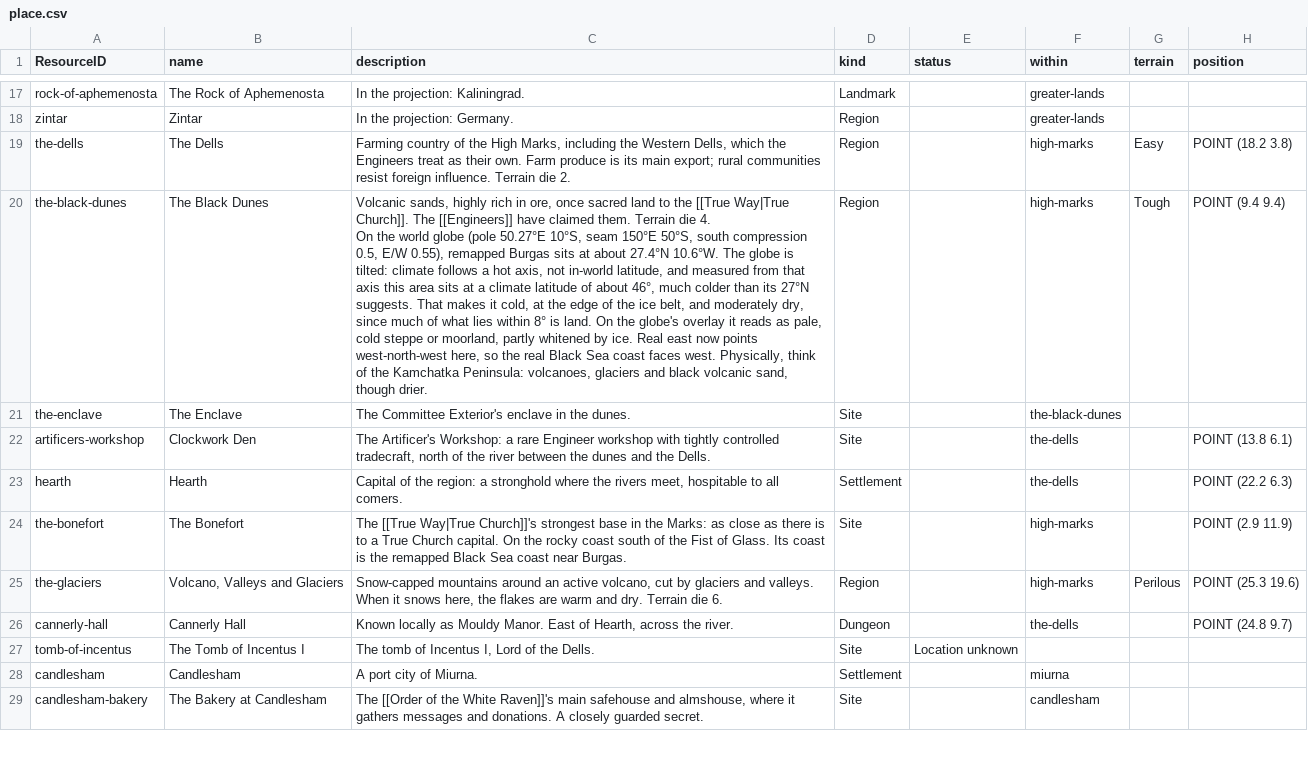
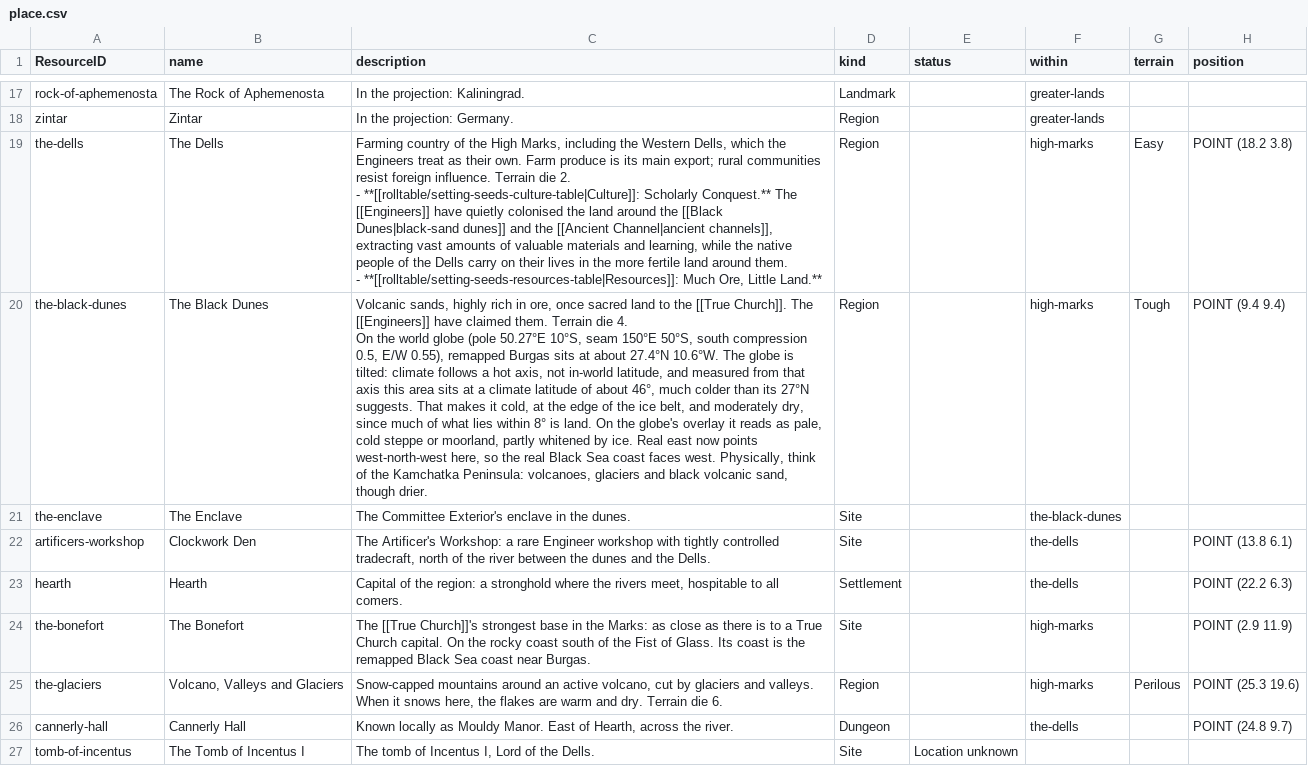
Before and after one commit to philtweir/cairn-world, a CSV file: layers/bith-na-bro/data/place.csv, drawn as a sheet; only a part is shown, gaps mark what is left out; the shorter side is filled out with more unchanged rows; ↵ is a line break in a cell; the diff names each change by its address in the sheet, - before the commit and + after, or states it on an @@ line.

```diff
--- a/layers/bith-na-bro/data/place.csv
+++ b/layers/bith-na-bro/data/place.csv
-C19 (description): …die 2.
+C19 (description): …die 2. ↵ - **[[rolltable/setting-seeds-culture-table|Culture]]: Scholarly Conquest.** The [[Engineers]] have quietly colonised the land around the [[Black Dunes|black-sand dunes]] and the [[Ancient Channel|ancient channels]], extracting vast amounts of valuable materials and learning, while the native people of the Dells carry on their lives in the more fertile land around them. ↵ - **[[rolltable/setting-seeds-resources-table|Resources]]: Much Ore, Little Land.**
-C20 (description): …the [[True Way|True Church]]. The…
+C20 (description): …the [[True Church]]. The…
-C24 (description): The [[True Way|True Church]]'s strongest…
+C24 (description): The [[True Church]]'s strongest…
```
Also changed, not shown: layers/bith-na-bro/data/faction.csv, layers/bith-na-bro/data/universe.csv, 7 other files.
